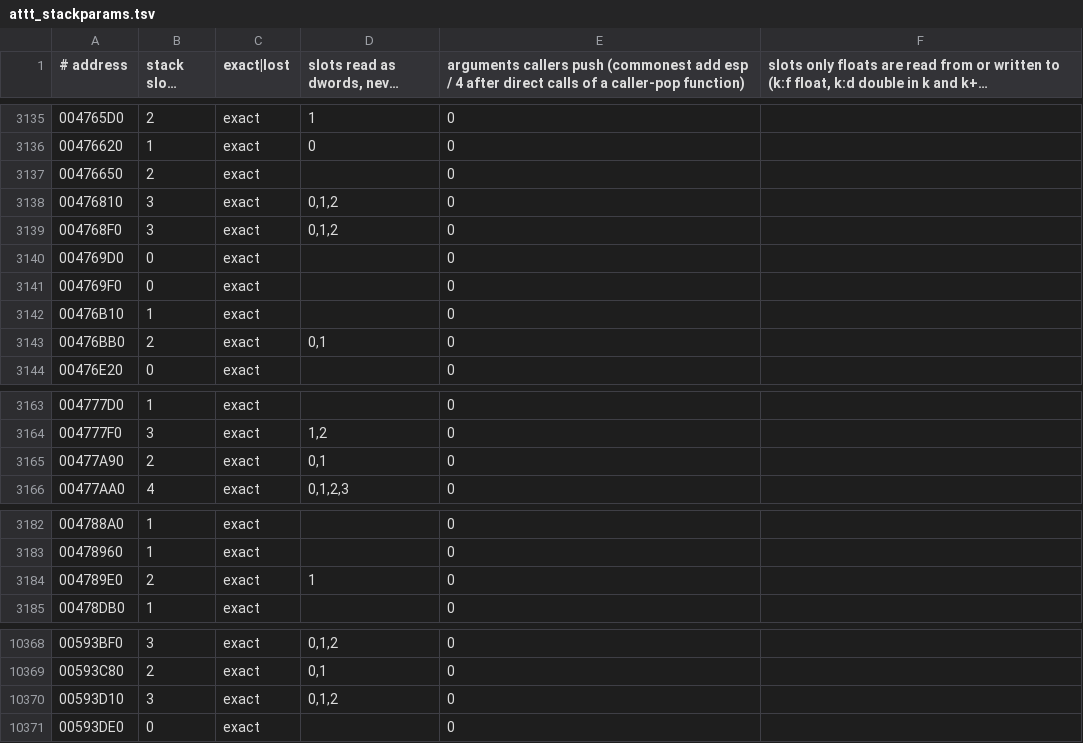
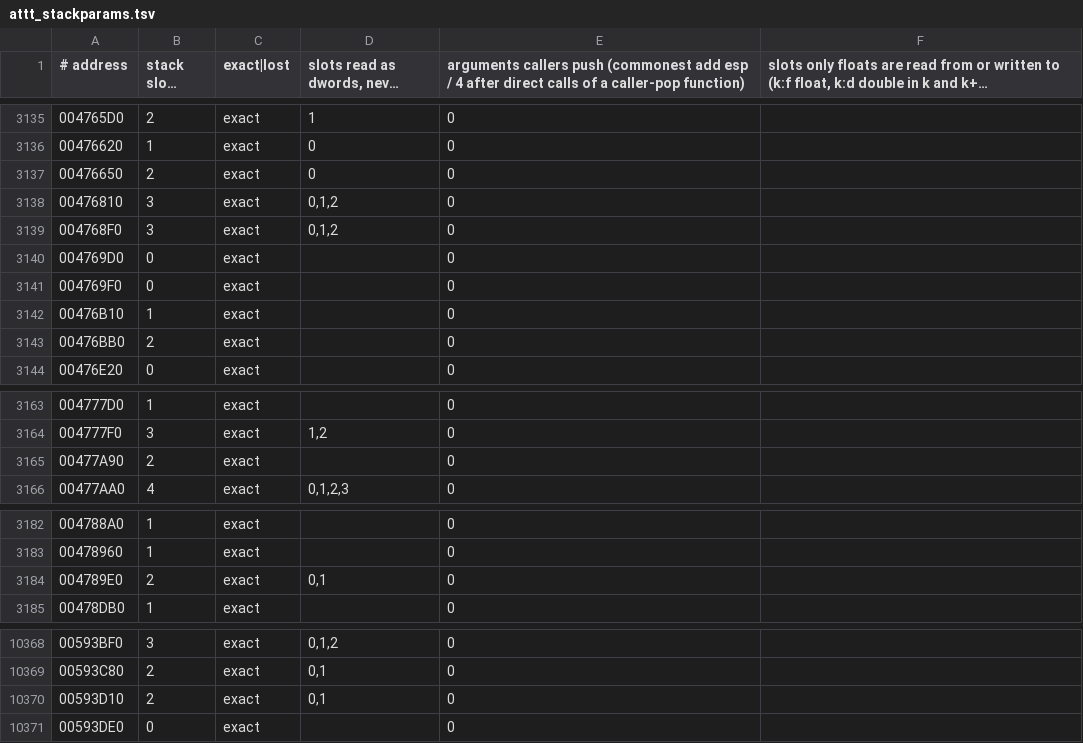
Before and after one commit to Leftaseer/AttT-Fix, a TSV file: decomp/symbols/attt_stackparams.tsv, drawn as a sheet; only a part is shown, gaps mark what is left out; long unchanged cells end in …; the diff covers the shown part only.

```diff
--- a/decomp/symbols/attt_stackparams.tsv
+++ b/decomp/symbols/attt_stackparams.tsv
@@ -3136,3 +3136,3 @@
 00476620	1	exact	0	0	
-00476650	2	exact		0	
+00476650	2	exact	0	0	
 00476810	3	exact	0,1,2	0	
@@ -3142,3 +3142,3 @@
 00476B10	1	exact		0	
-00476BB0	2	exact	0,1	0	
+00476BB0	2	exact		0	
 00476E20	0	exact		0	
@@ -3164,3 +3164,3 @@
 004777F0	3	exact	1,2	0	
-00477A90	2	exact	0,1	0	
+00477A90	2	exact		0	
 00477AA0	4	exact	0,1,2,3	0	
@@ -3183,3 +3183,3 @@
 00478960	1	exact		0	
-004789E0	2	exact	1	0	
+004789E0	2	exact	0,1	0	
 00478DB0	1	exact		0	
@@ -10369,3 +10369,3 @@
 00593C80	2	exact	0,1	0	
-00593D10	3	exact	0,1,2	0	
+00593D10	2	exact	0,1	0	
 00593DE0	0	exact		0	
```
Also changed, not shown: 26 edited cells elsewhere in this file, decomp/symbols/attt_functions.tsv.
